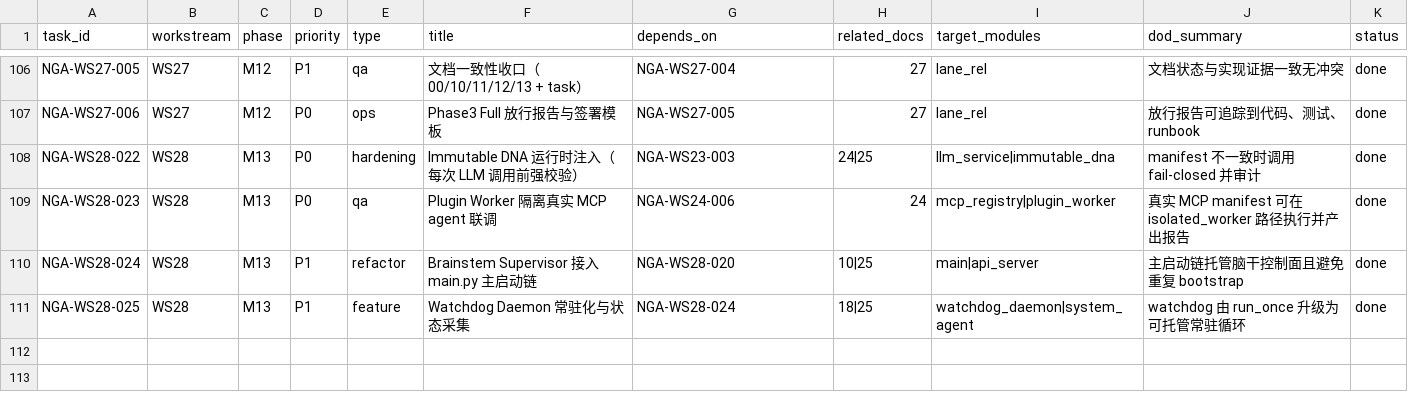
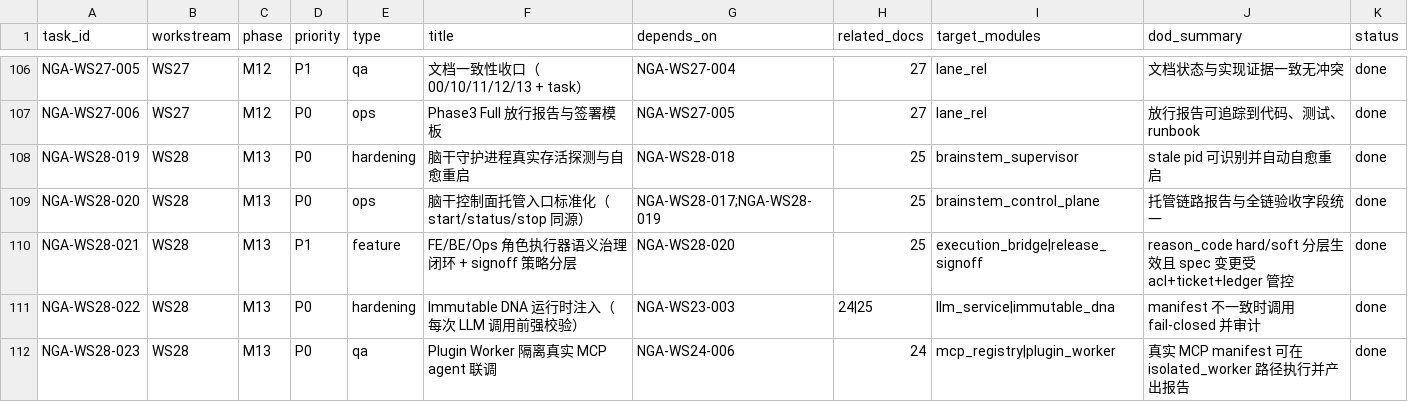
Before and after one commit to Yidhar/Embla_System, a CSV file: doc/task/99-task-backlog.csv, drawn as a sheet; only a part is shown, gaps mark what is left out; the shorter side is filled out with more unchanged rows.

```diff
--- a/doc/task/99-task-backlog.csv
+++ b/doc/task/99-task-backlog.csv
@@ -107,2 +107,5 @@ NGA-WS27-005,WS27,M12,P1,qa,文档一致性收口（00/10/11/12/13 + task）,NGA
 NGA-WS27-006,WS27,M12,P0,ops,Phase3 Full 放行报告与签署模板,NGA-WS27-005,27,lane_rel,放行报告可追踪到代码、测试、runbook,done
+NGA-WS28-019,WS28,M13,P0,hardening,脑干守护进程真实存活探测与自愈重启,NGA-WS28-018,25,brainstem_supervisor,stale pid 可识别并自动自愈重启,done
+NGA-WS28-020,WS28,M13,P0,ops,脑干控制面托管入口标准化（start/status/stop 同源）,NGA-WS28-017;NGA-WS28-019,25,brainstem_control_plane,托管链路报告与全链验收字段统一,done
+NGA-WS28-021,WS28,M13,P1,feature,FE/BE/Ops 角色执行器语义治理闭环 + signoff 策略分层,NGA-WS28-020,25,execution_bridge|release_signoff,reason_code hard/soft 分层生效且 spec 变更受 acl+ticket+ledger 管控,done
 NGA-WS28-022,WS28,M13,P0,hardening,Immutable DNA 运行时注入（每次 LLM 调用前强校验）,NGA-WS23-003,24|25,llm_service|immutable_dna,manifest 不一致时调用 fail-closed 并审计,done
```
Also changed, not shown: doc/task/09-execution-board.csv, 10 other files.
